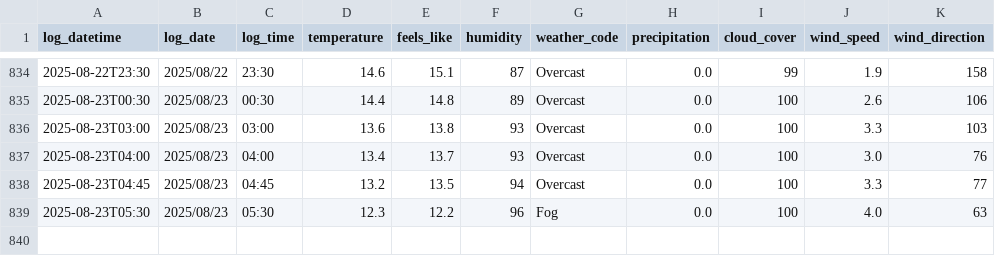
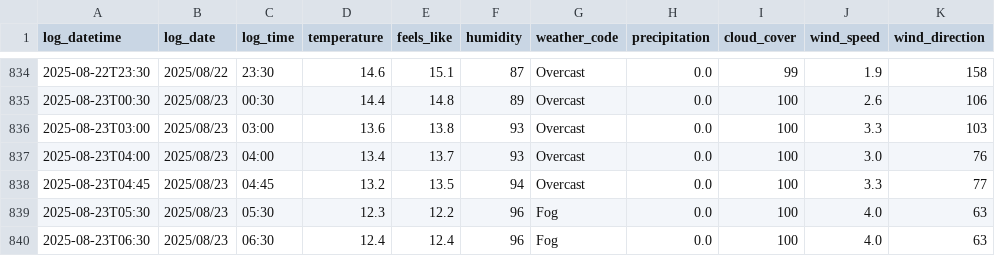
Before and after one commit to SurestPoem/WeatherLogger, a CSV file: Weather_Logger/weather_log.csv, drawn as a sheet; only a part is shown, gaps mark what is left out; the diff names each change by its address in the sheet, - before the commit and + after, or states it on an @@ line.

```diff
--- a/Weather_Logger/weather_log.csv
+++ b/Weather_Logger/weather_log.csv
+row 840: 2025-08-23T06:30 | 2025/08/23 | 06:30 | 12.4 | 12.4 | 96 | Fog | 0.0 | 100 | 4.0 | 63
```
